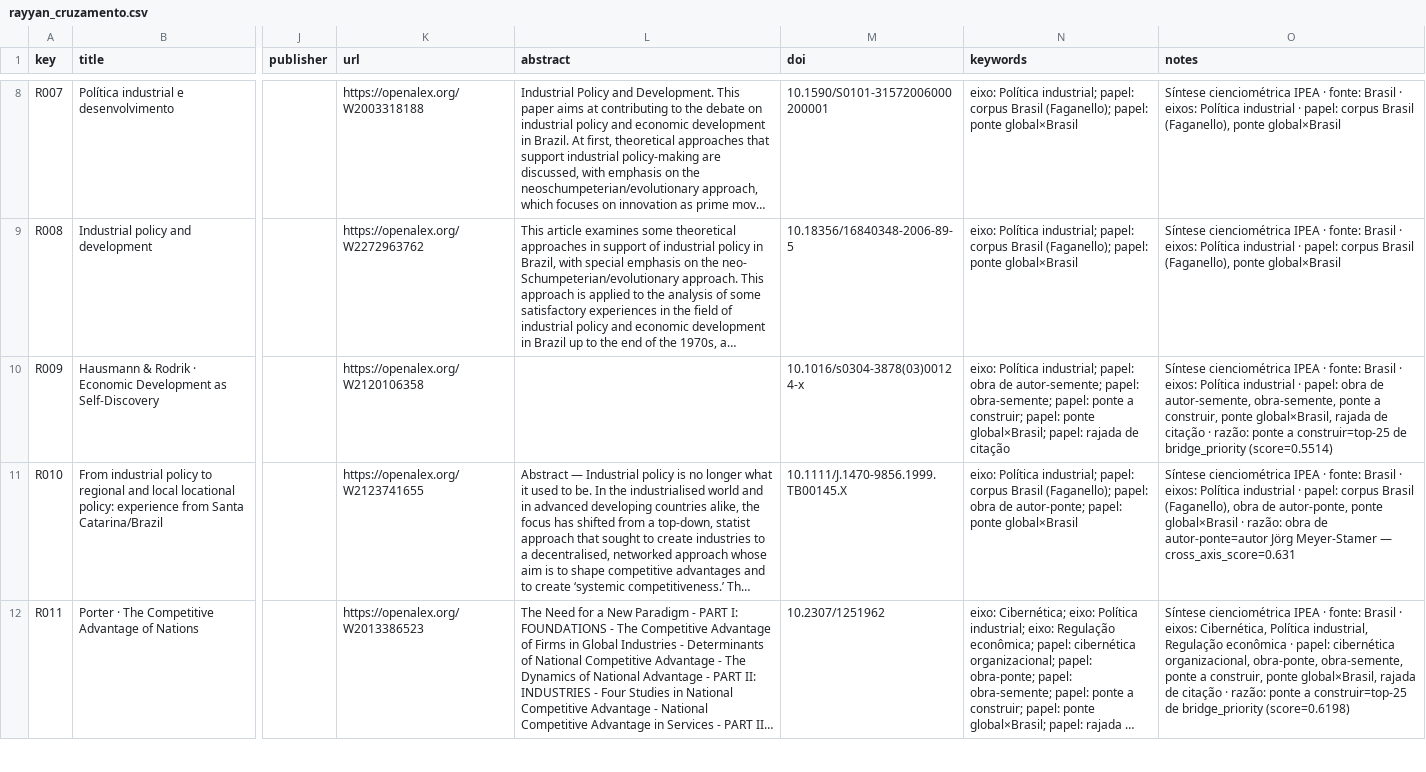
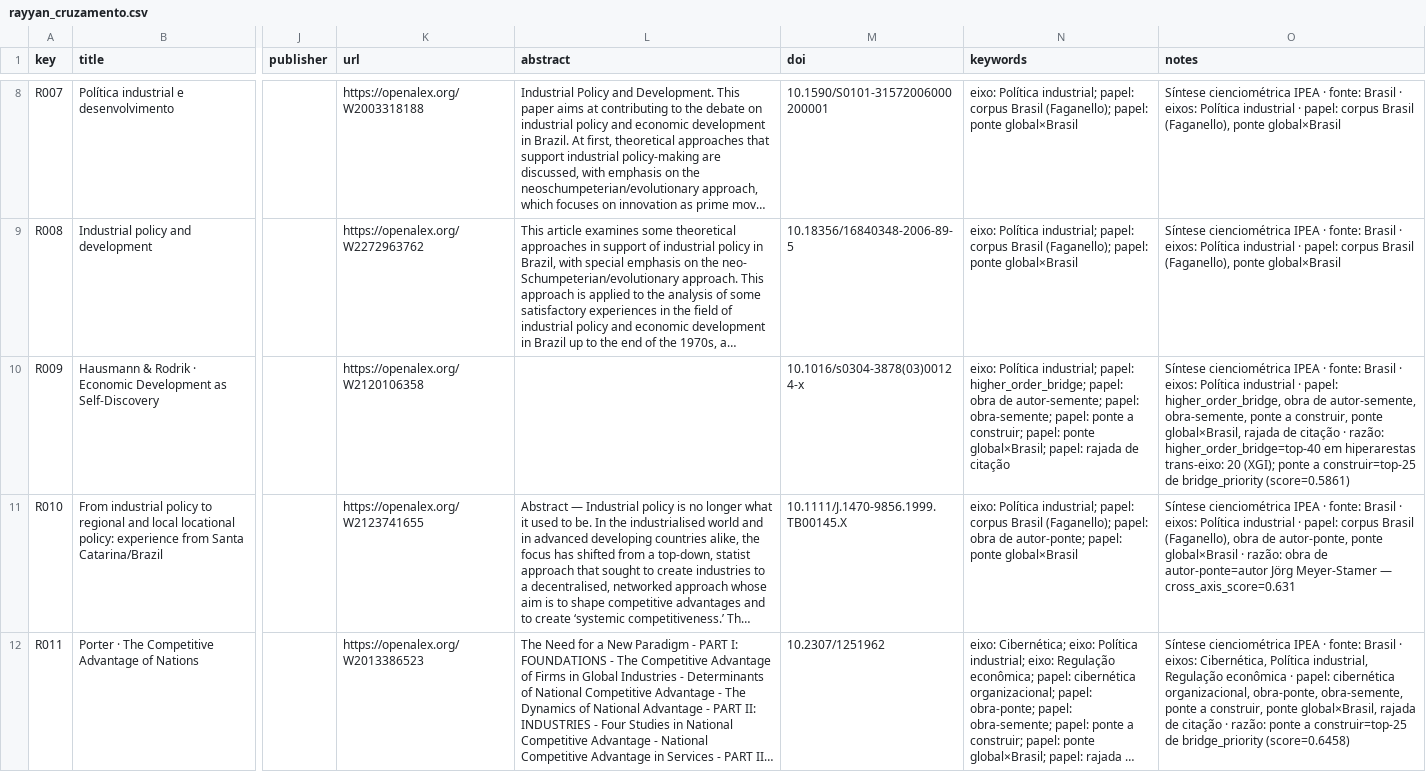
Before and after one commit to freirelucas/cibernetica-regula-o-politica-industrial, a CSV file: docs/dados/rayyan_cruzamento.csv, drawn as a sheet; only a part is shown, gaps mark what is left out; long unchanged cells end in …; the diff covers the shown part only; the diff names each change by its address in the sheet, - before the commit and + after, or states it on an @@ line.

```diff
--- a/docs/dados/rayyan_cruzamento.csv
+++ b/docs/dados/rayyan_cruzamento.csv
-N10 (keywords): …industrial; papel: obra de…
+N10 (keywords): …industrial; papel: higher_order_bridge; papel: obra de…
-O10 (notes): …· papel: obra de autor-semente, obra-semente, ponte a construir, ponte global×Brasil, rajada de citação · razão: ponte a construir=top-25 de bridge_priority (score=0.5514)
+O10 (notes): …· papel: higher_order_bridge, obra de autor-semente, obra-semente, ponte a construir, ponte global×Brasil, rajada de citação · razão: higher_order_bridge=top-40 em hiperarestas trans-eixo: 20 (XGI); ponte a construir=top-25 de bridge_priority (score=0.5861)
-O12 (notes): …de bridge_priority (score=0.6198)
+O12 (notes): …de bridge_priority (score=0.6458)
```
Also changed, not shown: 2 edited cells elsewhere in this file, docs/dados/12_pontes_candidatas.csv, docs/dados/13_diagrama_solidez.csv, 34 other files.
